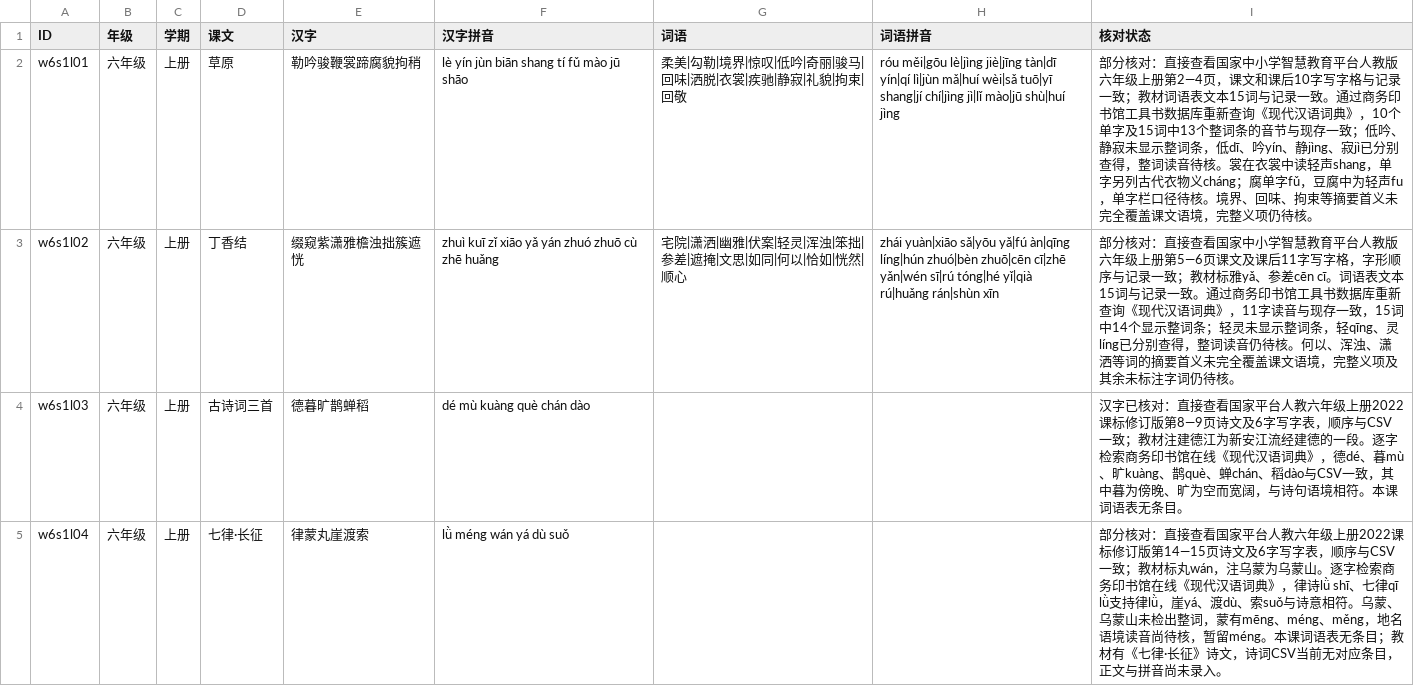
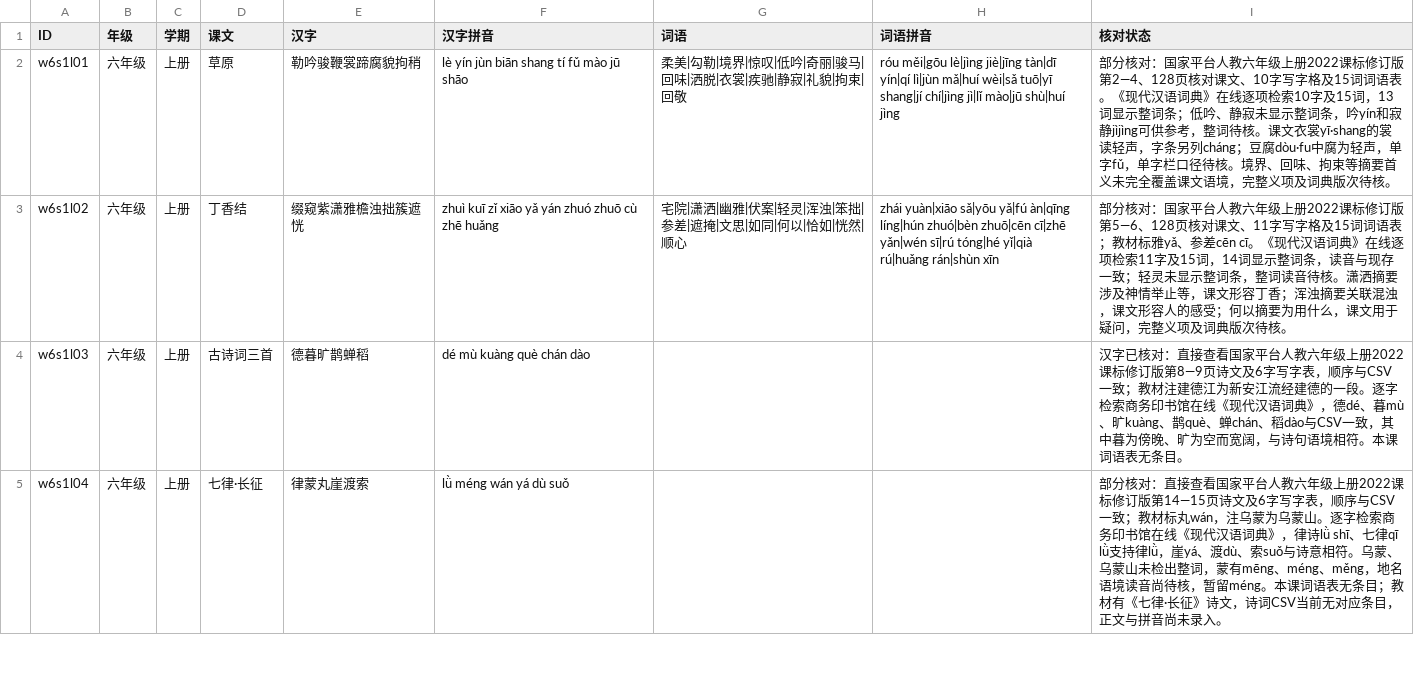
Before and after one commit to meta-learning-lab/rijiyuelei, a CSV file: dist/words.csv, drawn as a sheet; only a part is shown.

Commit message:
复核草原与丁香结字词

```diff
--- a/dist/words.csv
+++ b/dist/words.csv
@@ -1,4 +1,4 @@
 ID,年级,学期,课文,汉字,汉字拼音,词语,词语拼音,核对状态
-w6s1l01,六年级,上册,草原,勒吟骏鞭裳蹄腐貌拘稍,lè yín jùn biān shang tí fǔ mào jū shāo,柔美|勾勒|境界|惊叹|低吟|奇丽|骏马|回味|洒脱|衣裳|疾驰|静寂|礼貌|拘束|回敬,róu měi|gōu lè|jìng jiè|jīng tàn|dī yín|qí lì|jùn mǎ|huí wèi|sǎ tuō|yī shang|jí chí|jìng jì|lǐ mào|jū shù|huí jìng,部分核对：直接查看国家中小学智慧教育平台人教版六年级上册第2—4页，课文和课后10字写字格与记录一致；教材词语表文本15词与记录一致。通过商务印书馆工具书数据库重新查询《现代汉语词典》，10个单字及15词中13个整词条的音节与现存一致；低吟、静寂未显示整词条，低dī、吟yín、静jìng、寂jì已分别查得，整词读音待核。裳在衣裳中读轻声shang，单字另列古代衣物义cháng；腐单字fǔ，豆腐中为轻声fu，单字栏口径待核。境界、回味、拘束等摘要首义未完全覆盖课文语境，完整义项仍待核。
-w6s1l02,六年级,上册,丁香结,缀窥紫潇雅檐浊拙簇遮恍,zhuì kuī zǐ xiāo yǎ yán zhuó zhuō cù zhē huǎng,宅院|潇洒|幽雅|伏案|轻灵|浑浊|笨拙|参差|遮掩|文思|如同|何以|恰如|恍然|顺心,zhái yuàn|xiāo sǎ|yōu yǎ|fú àn|qīng líng|hún zhuó|bèn zhuō|cēn cī|zhē yǎn|wén sī|rú tóng|hé yǐ|qià rú|huǎng rán|shùn xīn,部分核对：直接查看国家中小学智慧教育平台人教版六年级上册第5—6页课文及课后11字写字格，字形顺序与记录一致；教材标雅yǎ、参差cēn cī。词语表文本15词与记录一致。通过商务印书馆工具书数据库重新查询《现代汉语词典》，11字读音与现存一致，15词中14个显示整词条；轻灵未显示整词条，轻qīng、灵líng已分别查得，整词读音仍待核。何以、浑浊、潇洒等词的摘要首义未完全覆盖课文语境，完整义项及其余未标注字词仍待核。
+w6s1l01,六年级,上册,草原,勒吟骏鞭裳蹄腐貌拘稍,lè yín jùn biān shang tí fǔ mào jū shāo,柔美|勾勒|境界|惊叹|低吟|奇丽|骏马|回味|洒脱|衣裳|疾驰|静寂|礼貌|拘束|回敬,róu měi|gōu lè|jìng jiè|jīng tàn|dī yín|qí lì|jùn mǎ|huí wèi|sǎ tuō|yī shang|jí chí|jìng jì|lǐ mào|jū shù|huí jìng,部分核对：国家平台人教六年级上册2022课标修订版第2—4、128页核对课文、10字写字格及15词词语表。《现代汉语词典》在线逐项检索10字及15词，13词显示整词条；低吟、静寂未显示整词条，吟yín和寂静jìjìng可供参考，整词待核。课文衣裳yī·shang的裳读轻声，字条另列cháng；豆腐dòu·fu中腐为轻声，单字fǔ，单字栏口径待核。境界、回味、拘束等摘要首义未完全覆盖课文语境，完整义项及词典版次待核。
+w6s1l02,六年级,上册,丁香结,缀窥紫潇雅檐浊拙簇遮恍,zhuì kuī zǐ xiāo yǎ yán zhuó zhuō cù zhē huǎng,宅院|潇洒|幽雅|伏案|轻灵|浑浊|笨拙|参差|遮掩|文思|如同|何以|恰如|恍然|顺心,zhái yuàn|xiāo sǎ|yōu yǎ|fú àn|qīng líng|hún zhuó|bèn zhuō|cēn cī|zhē yǎn|wén sī|rú tóng|hé yǐ|qià rú|huǎng rán|shùn xīn,部分核对：国家平台人教六年级上册2022课标修订版第5—6、128页核对课文、11字写字格及15词词语表；教材标雅yǎ、参差cēn cī。《现代汉语词典》在线逐项检索11字及15词，14词显示整词条，读音与现存一致；轻灵未显示整词条，整词读音待核。潇洒摘要涉及神情举止等，课文形容丁香；浑浊摘要关联混浊，课文形容人的感受；何以摘要为用什么，课文用于疑问，完整义项及词典版次待核。
 w6s1l03,六年级,上册,古诗词三首,德暮旷鹊蝉稻,dé mù kuàng què chán dào,,,汉字已核对：直接查看国家平台人教六年级上册2022课标修订版第8—9页诗文及6字写字表，顺序与CSV一致；教材注建德江为新安江流经建德的一段。逐字检索商务印书馆在线《现代汉语词典》，德dé、暮mù、旷kuàng、鹊què、蝉chán、稻dào与CSV一致，其中暮为傍晚、旷为空而宽阔，与诗句语境相符。本课词语表无条目。
```
